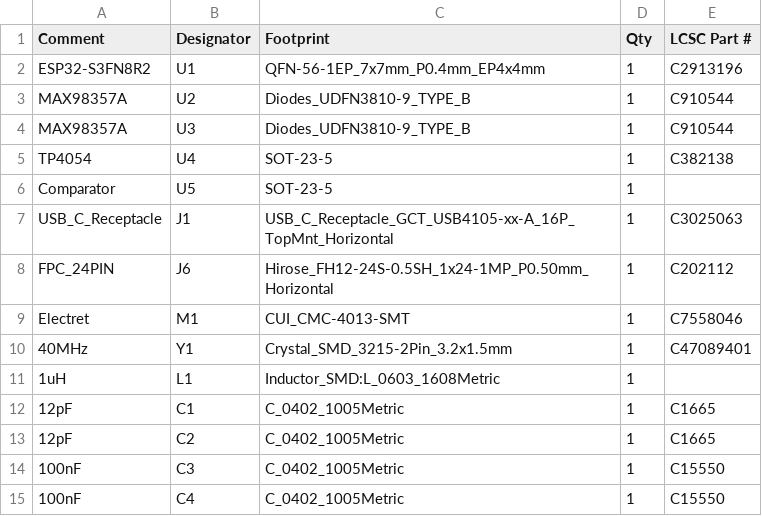
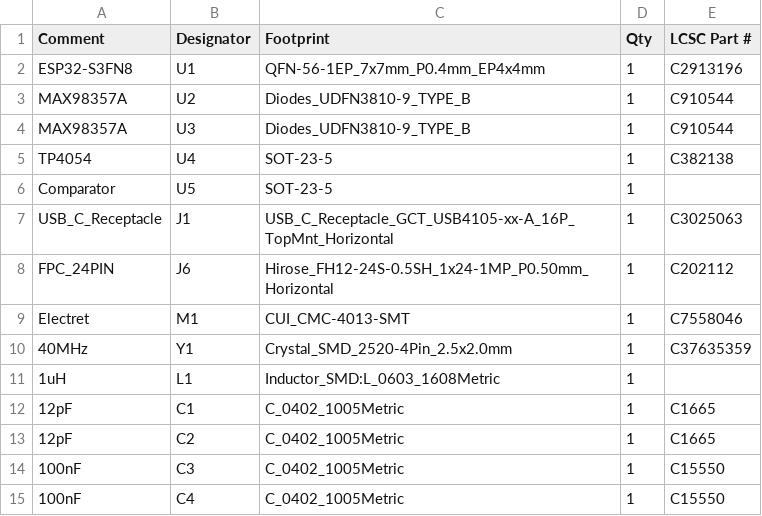
Before and after one commit to valuablelegend1-a11y/ARC-Insight, a CSV file: PCB/arc-insight-board/production/bom.csv, drawn as a sheet; only a part is shown.

```diff
--- a/PCB/arc-insight-board/production/bom.csv
+++ b/PCB/arc-insight-board/production/bom.csv
@@ -1,3 +1,3 @@
 Comment,Designator,Footprint,Qty,LCSC Part #
-ESP32-S3FN8R2,U1,QFN-56-1EP_7x7mm_P0.4mm_EP4x4mm,1,C2913196
+ESP32-S3FN8,U1,QFN-56-1EP_7x7mm_P0.4mm_EP4x4mm,1,C2913196
 MAX98357A,U2,Diodes_UDFN3810-9_TYPE_B,1,C910544
@@ -9,3 +9,3 @@ FPC_24PIN,J6,Hirose_FH12-24S-0.5SH_1x24-1MP_P0.50mm_Horizontal,1,C202112
 Electret,M1,CUI_CMC-4013-SMT,1,C7558046
-40MHz,Y1,Crystal_SMD_3215-2Pin_3.2x1.5mm,1,C47089401
+40MHz,Y1,Crystal_SMD_2520-4Pin_2.5x2.0mm,1,C37635359
 1uH,L1,Inductor_SMD:L_0603_1608Metric,1,
```
Also changed, not shown: PCB/production/bom.csv, PCB/production/positions.csv, 4 other files.
